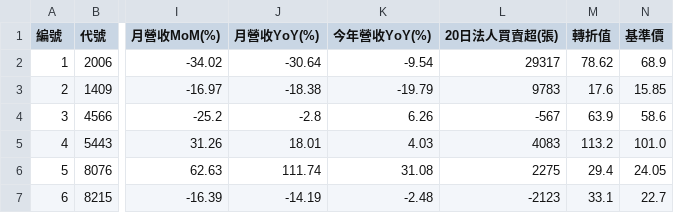
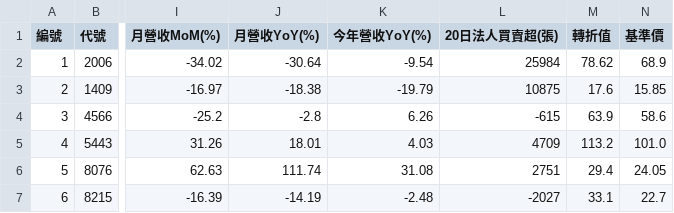
Before and after one commit to chiachan0108/quantum-scanner-web, a CSV file: strategy_e_result.csv, drawn as a sheet; only a part is shown, gaps mark what is left out; the diff names each change by its address in the sheet, - before the commit and + after, or states it on an @@ line.

```diff
--- a/strategy_e_result.csv
+++ b/strategy_e_result.csv
-L2 (20日法人買賣超(張)): 29317
+L2 (20日法人買賣超(張)): 25984
-L3 (20日法人買賣超(張)): 9783
+L3 (20日法人買賣超(張)): 10875
-L4 (20日法人買賣超(張)): -567
+L4 (20日法人買賣超(張)): -615
-L5 (20日法人買賣超(張)): 4083
+L5 (20日法人買賣超(張)): 4709
-L6 (20日法人買賣超(張)): 2275
+L6 (20日法人買賣超(張)): 2751
-L7 (20日法人買賣超(張)): -2123
+L7 (20日法人買賣超(張)): -2027
```
Also changed, not shown: strategy_a_result.csv, strategy_b_result.csv, 4 other files.
